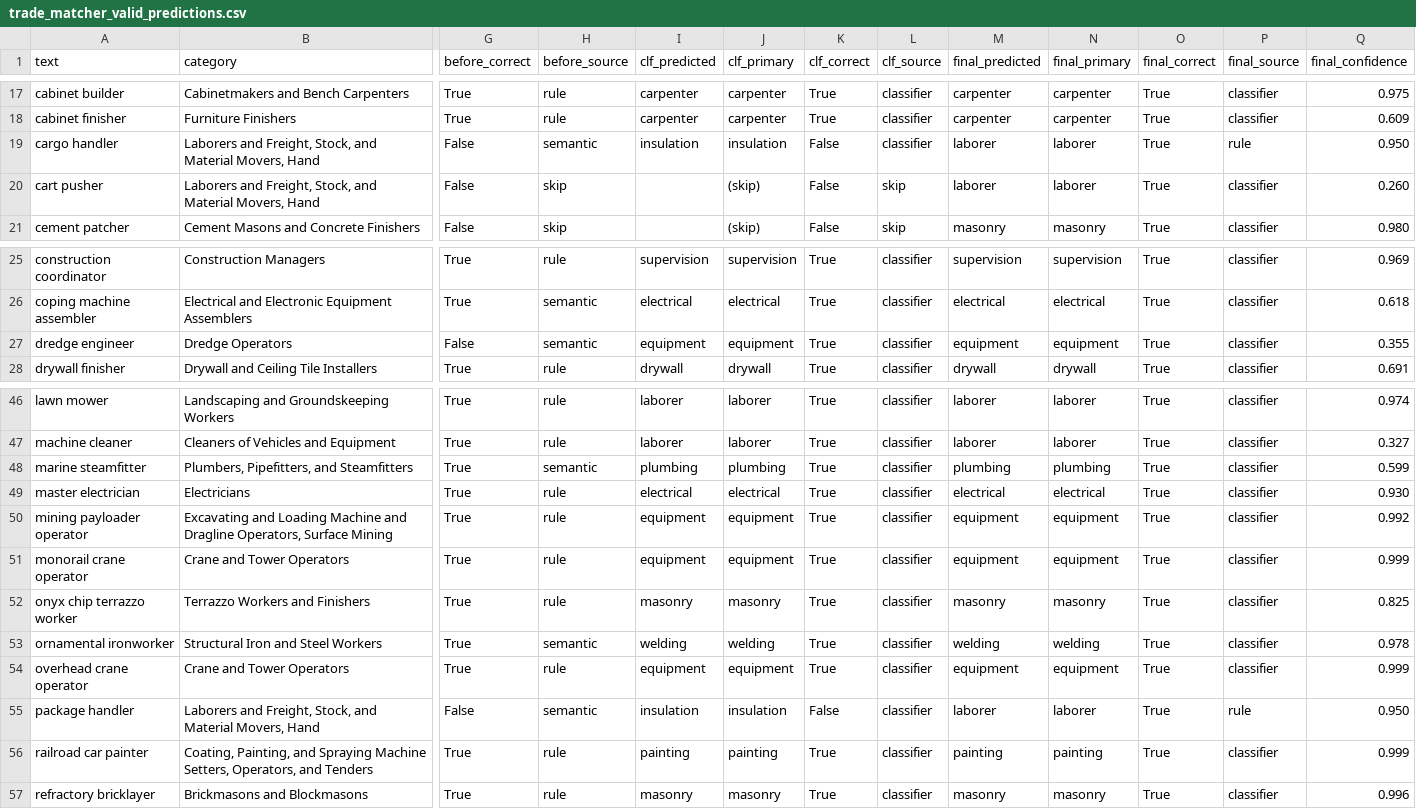
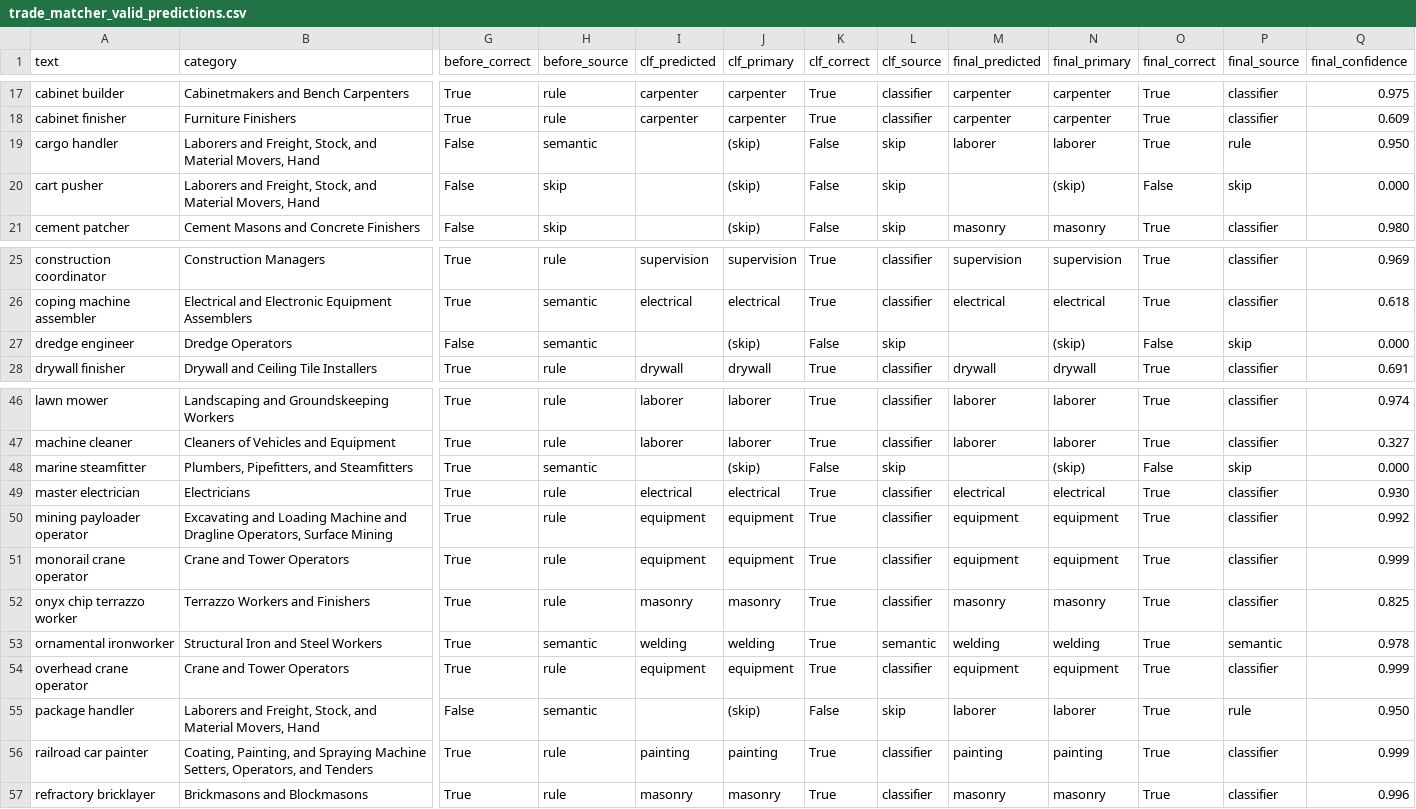
Before and after one commit to xkin248/Construction-management-system-empowered-by-AI, a CSV file: construction_management_system_Backend/reports/trade_matcher_valid_predictions.csv, drawn as a sheet; only a part is shown, gaps mark what is left out; the diff covers the shown part only; the diff names each change by its address in the sheet, - before the commit and + after, or states it on an @@ line.

Commit message:
feat(trade): synthetic data + multilabel overhaul with comparable evaluation
- add Gemini reverse-generation script and synthetic task corpora

- OvR multilabel with co-occurrence constraints; dev-searched threshold/margin

- eval_synthetic_multilabel.py: add previous baseline V0 (C=50, rules on, single label) scored in the same valid read as variants A-F

- report: baseline chain, two Top-1 definitions, McNemar+Holm, evidence on second-label not triggering

```diff
--- a/construction_management_system_Backend/reports/trade_matcher_valid_predictions.csv
+++ b/construction_management_system_Backend/reports/trade_matcher_valid_predictions.csv
-I19 (clf_predicted): insulation
+I19 (clf_predicted): (empty)
-J19 (clf_primary): insulation
+J19 (clf_primary): (skip)
-L19 (clf_source): classifier
+L19 (clf_source): skip
-M20 (final_predicted): laborer
+M20 (final_predicted): (empty)
-N20 (final_primary): laborer
+N20 (final_primary): (skip)
-O20 (final_correct): True
+O20 (final_correct): False
-P20 (final_source): classifier
+P20 (final_source): skip
-Q20 (final_confidence): 0.260
+Q20 (final_confidence): 0.000
-I27 (clf_predicted): equipment
+I27 (clf_predicted): (empty)
-J27 (clf_primary): equipment
+J27 (clf_primary): (skip)
-K27 (clf_correct): True
+K27 (clf_correct): False
-L27 (clf_source): classifier
+L27 (clf_source): skip
-M27 (final_predicted): equipment
+M27 (final_predicted): (empty)
-N27 (final_primary): equipment
+N27 (final_primary): (skip)
-O27 (final_correct): True
+O27 (final_correct): False
-P27 (final_source): classifier
+P27 (final_source): skip
-Q27 (final_confidence): 0.355
+Q27 (final_confidence): 0.000
-I48 (clf_predicted): plumbing
+I48 (clf_predicted): (empty)
-J48 (clf_primary): plumbing
+J48 (clf_primary): (skip)
-K48 (clf_correct): True
+K48 (clf_correct): False
-L48 (clf_source): classifier
+L48 (clf_source): skip
-M48 (final_predicted): plumbing
+M48 (final_predicted): (empty)
-N48 (final_primary): plumbing
+N48 (final_primary): (skip)
-O48 (final_correct): True
+O48 (final_correct): False
-P48 (final_source): classifier
+P48 (final_source): skip
-Q48 (final_confidence): 0.599
+Q48 (final_confidence): 0.000
-L53 (clf_source): classifier
+L53 (clf_source): semantic
-P53 (final_source): classifier
+P53 (final_source): semantic
-I55 (clf_predicted): insulation
+I55 (clf_predicted): (empty)
-J55 (clf_primary): insulation
+J55 (clf_primary): (skip)
-L55 (clf_source): classifier
+L55 (clf_source): skip
```
Also changed, not shown: 10 edited cells elsewhere in this file, 12 other files.
